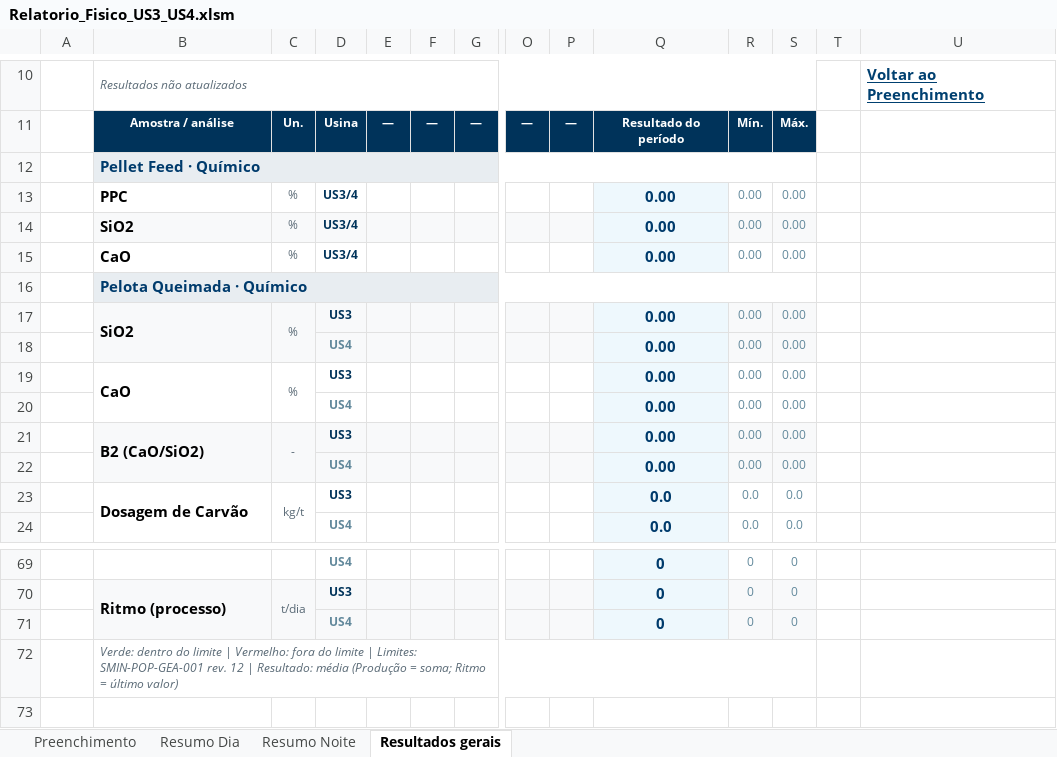
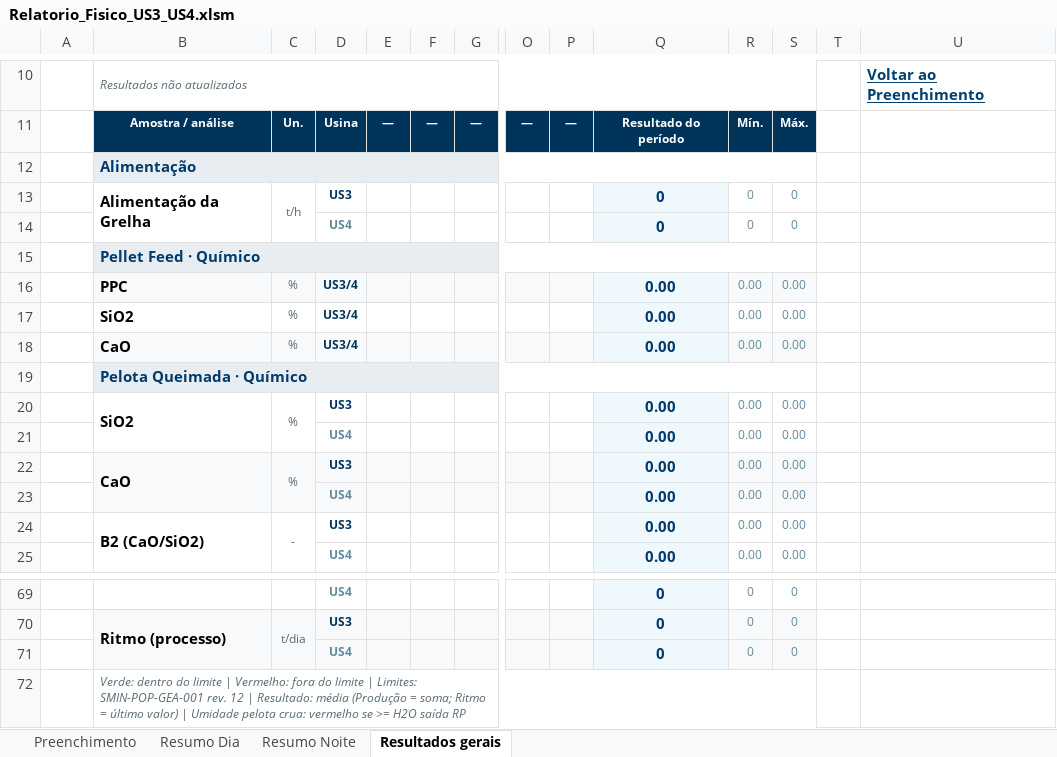
Before and after one commit to forl-felipe/lab-analise-mes, an Excel workbook: passagem_turno_fisico/Relatorio_Fisico_US3_US4.xlsm, sheet Resultados gerais, drawn as a sheet; only a part is shown, gaps mark what is left out; values as stored, in another font and other column widths than the file's, no borders; charts and pictures and conditional formats not drawn; removed rows and columns are numbered as before the commit, all else as after; rows hold the shown columns only; the diff covers the shown part only; the diff names each change by its address in the sheet, - before the commit and + after, or states it on an @@ line.

```diff
--- a/passagem_turno_fisico/Relatorio_Fisico_US3_US4.xlsm (sheet Resultados gerais)
+++ b/passagem_turno_fisico/Relatorio_Fisico_US3_US4.xlsm (sheet Resultados gerais)
-B12: Pellet Feed · Químico
+B12: Alimentação
-B13: PPC
+B13: Alimentação da Grelha
+B13:B14 merged
-C13: %
+C13: t/h
+C13:C14 merged
-D13: US3/4
+D13: US3
-Q13: 0.00
+Q13: 0
-R13: 0.00
+R13: 0
-S13: 0.00
+S13: 0
+row 14: P01U4 |  |  | US4 |  |  |  |  |  | 0 | 0 | 0
+row 15: G2 | Pellet Feed · Químico
-B16: SiO2
+B16: PPC
-B17: CaO
+B17: SiO2
-row 16: G2 | Pelota Queimada · Químico
-B18: SiO2
+B18: CaO
-B17:B18 merged
-C17:C18 merged
-D18: US3
+D18: US3/4
-row 18: P04U4 |  |  | US4 |  |  |  |  |  | 0.00 | 0.00 | 0.00
+row 19: G3 | Pelota Queimada · Químico
-B20: CaO
+B20: SiO2
-B22: B2 (CaO/SiO2)
+B22: CaO
-C22: -
+C22: %
-B24: Dosagem de Carvão
+B24: B2 (CaO/SiO2)
-C24: kg/t
+C24: -
-Q24:Q25: 0.0
+Q24:Q25: 0.00
-R24:R25: 0.0
+R24:R25: 0.00
-S24:S25: 0.0
+S24:S25: 0.00
-B72: …último valor)
+B72: …último valor) | Umidade pelota crua: vermelho se >= H2O saída RP
```
Also changed, not shown: 1 removed row and 16 edited cells elsewhere in this sheet, sheet Resumo Dia, sheet Resumo Noite, formulas that keep their value, 3 other files.
